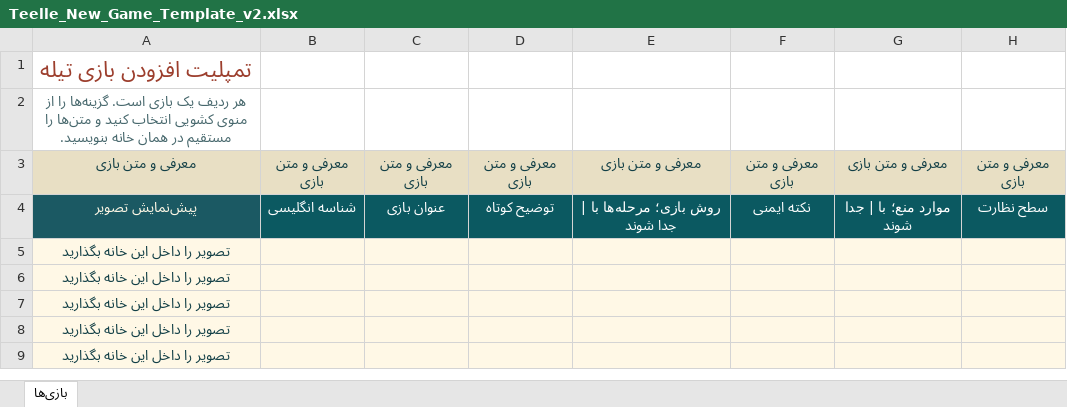
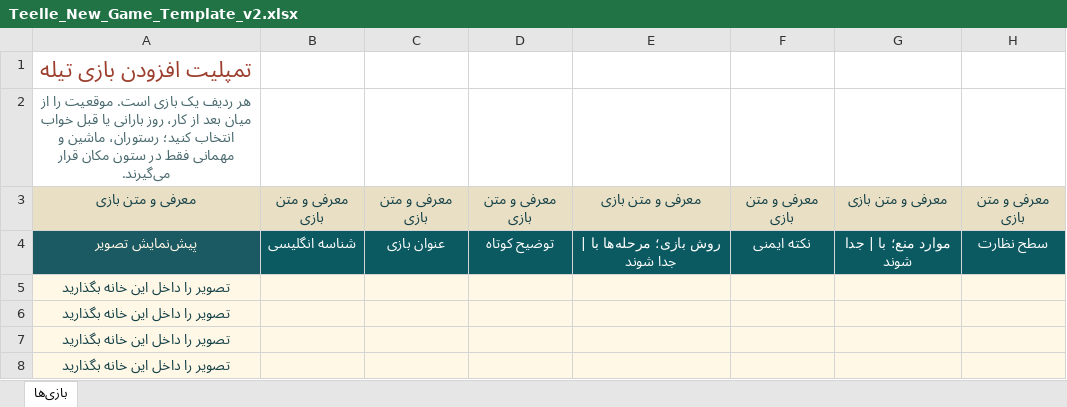
Before and after one commit to Aras72/Teelle, an Excel workbook: outputs/prompt-032/Teelle_New_Game_Template_v2.xlsx, sheet بازی‌ها, drawn as a sheet; only a part is shown; the shorter side is filled out with more unchanged rows; values as stored, in another font and other column widths than the file's, no borders; table styles not drawn; the diff names each change by its address in the sheet, - before the commit and + after, or states it on an @@ line.

Commit message:
fix: separate game situations from locations

```diff
--- a/outputs/prompt-032/Teelle_New_Game_Template_v2.xlsx (sheet بازی‌ها)
+++ b/outputs/prompt-032/Teelle_New_Game_Template_v2.xlsx (sheet بازی‌ها)
-A2: …بازی است. گزینه‌ها را از منوی کشویی انتخاب کنید و متن‌ها را مستقیم در همان خانه بنویسید.
+A2: …بازی است. موقعیت را از میان بعد از کار، روز بارانی یا قبل خواب انتخاب کنید؛ رستوران، ماشین و مهمانی فقط در ستون مکان قرار می‌گیرند.
```
Also changed, not shown: docs/14-operations/templates/Teelle_New_Game_Template_v2.xlsx, 16 other files.
